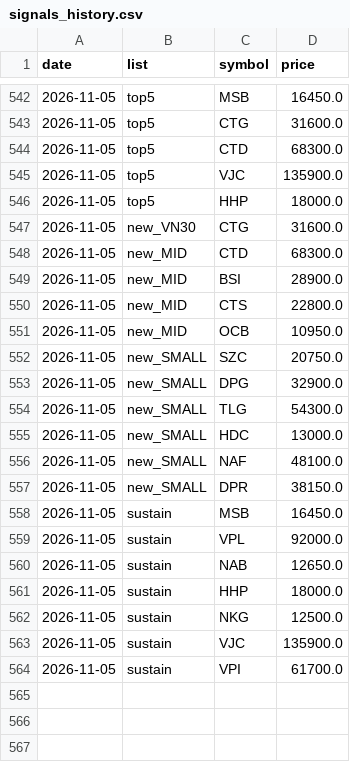
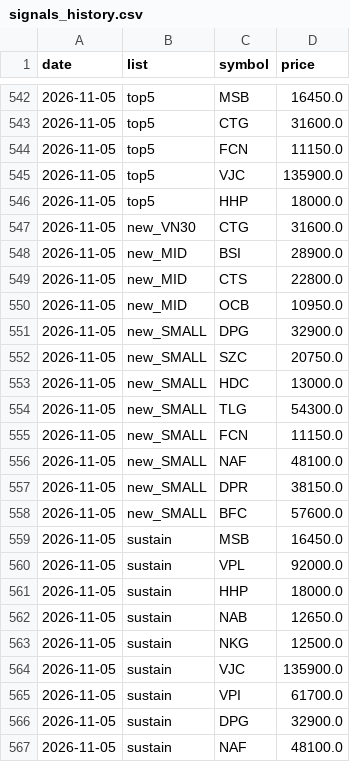
Before and after one commit to cuulv1995/cuulv-stock, a CSV file: data/signals_history.csv, drawn as a sheet; only a part is shown, gaps mark what is left out.

```diff
--- a/data/signals_history.csv
+++ b/data/signals_history.csv
@@ -543,3 +543,3 @@ date,list,symbol,price
 2026-11-05,top5,CTG,31600.0
-2026-11-05,top5,CTD,68300.0
+2026-11-05,top5,FCN,11150.0
 2026-11-05,top5,VJC,135900.0
@@ -547,3 +547,2 @@ date,list,symbol,price
 2026-11-05,new_VN30,CTG,31600.0
-2026-11-05,new_MID,CTD,68300.0
 2026-11-05,new_MID,BSI,28900.0
@@ -551,12 +550,14 @@ date,list,symbol,price
 2026-11-05,new_MID,OCB,10950.0
+2026-11-05,new_SMALL,DPG,32900.0
 2026-11-05,new_SMALL,SZC,20750.0
-2026-11-05,new_SMALL,DPG,32900.0
+2026-11-05,new_SMALL,HDC,13000.0
 2026-11-05,new_SMALL,TLG,54300.0
-2026-11-05,new_SMALL,HDC,13000.0
+2026-11-05,new_SMALL,FCN,11150.0
 2026-11-05,new_SMALL,NAF,48100.0
 2026-11-05,new_SMALL,DPR,38150.0
+2026-11-05,new_SMALL,BFC,57600.0
 2026-11-05,sustain,MSB,16450.0
 2026-11-05,sustain,VPL,92000.0
+2026-11-05,sustain,HHP,18000.0
 2026-11-05,sustain,NAB,12650.0
-2026-11-05,sustain,HHP,18000.0
 2026-11-05,sustain,NKG,12500.0
@@ -564 +565,3 @@ date,list,symbol,price
 2026-11-05,sustain,VPI,61700.0
+2026-11-05,sustain,DPG,32900.0
+2026-11-05,sustain,NAF,48100.0
```
Also changed, not shown: 4 other files.
